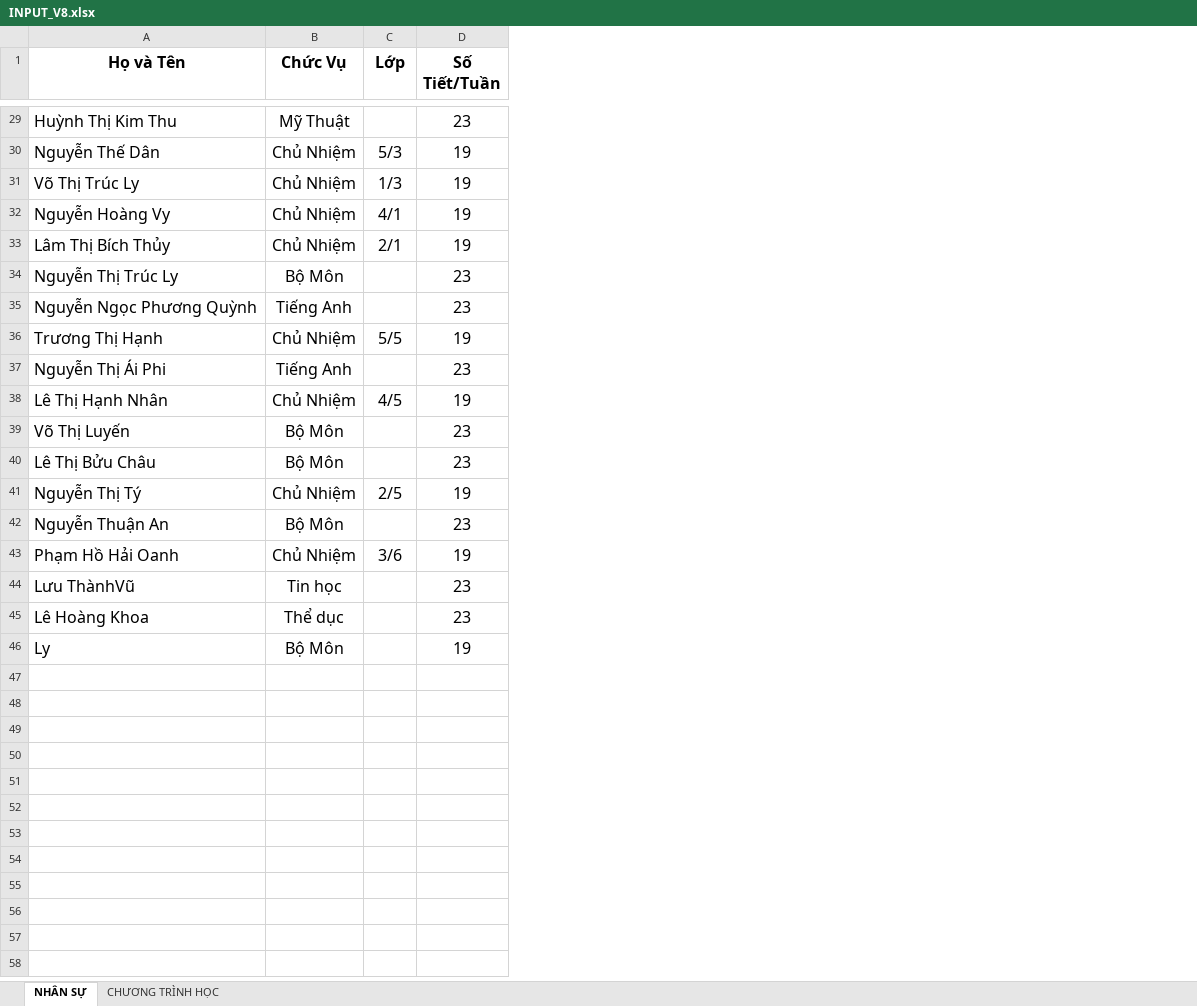
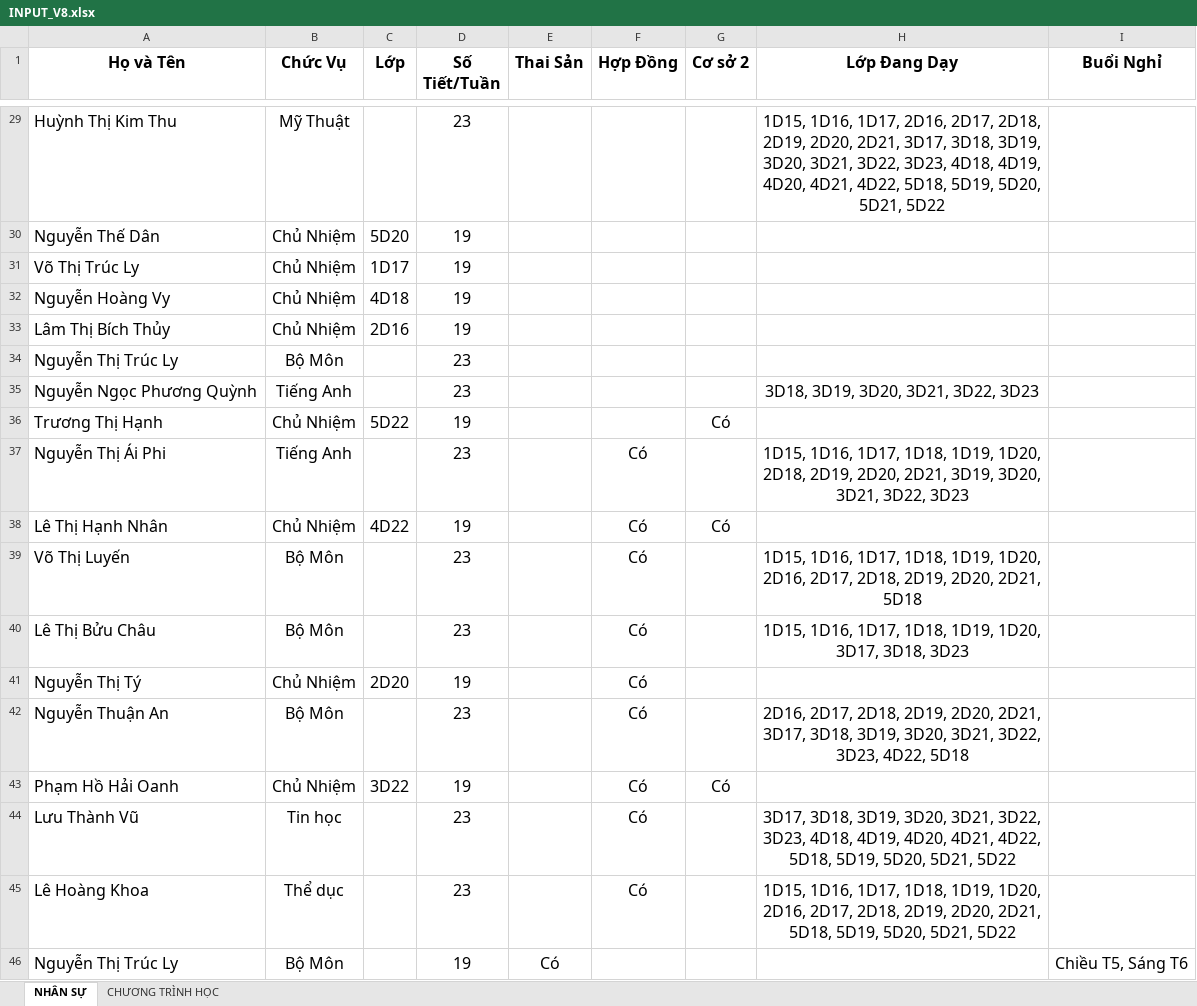
Before and after one commit to Maingochoanglong/TKB, an Excel workbook: data/INPUT_V8.xlsx, sheet NHÂN SỰ, drawn as a sheet; only a part is shown, gaps mark what is left out; values as stored, in another font and other column widths than the file's, no borders; the diff covers the shown part only; the diff names each change by its address in the sheet, - before the commit and + after, or states it on an @@ line.

```diff
--- a/data/INPUT_V8.xlsx (sheet NHÂN SỰ)
+++ b/data/INPUT_V8.xlsx (sheet NHÂN SỰ)
+column E (Thai Sản), row 46: Có
+column F (Hợp Đồng), rows 37-45: all Có
+column G (Cơ sở 2), rows 36-43: Có |  | Có |  |  |  |  | Có
+column H (Lớp Đang Dạy), rows 29-45: 1D15, 1D16, 1D17, 2D16, 2D17, 2D18, 2D19, 2D20, 2D21, 3D17, 3D18, 3D19, 3D20, 3D21, 3D22, 3D23, 4D18, 4D19, 4D20, 4D21, 4D22, 5D18, 5D19, 5D20, 5D21, 5D22 |  |  |  |  |  | 3D18, 3D19, 3D20, 3D21, 3D22, 3D23 |  | 1D15, 1D16, 1D17, 1D18, 1D19, 1D20, 2D18, 2D19, 2D20, 2D21, 3D19, 3D20, 3D21, 3D22, 3D23 |  | 1D15, 1D16, 1D17, 1D18, 1D19, 1D20, 2D16, 2D17, 2D18, 2D19, 2D20, 2D21, 5D18 | 1D15, 1D16, 1D17, 1D18, 1D19, 1D20, 3D17, 3D18, 3D23 |  | 2D16, 2D17, 2D18, 2D19, 2D20, 2D21, 3D17, 3D18, 3D19, 3D20, 3D21, 3D22, 3D23, 4D22, 5D18 |  | 3D17, 3D18, 3D19, 3D20, 3D21, 3D22, 3D23, 4D18, 4D19, 4D20, 4D21, 4D22, 5D18, 5D19, 5D20, 5D21, 5D22 | 1D15, 1D16, 1D17, 1D18, 1D19, 1D20, 2D16, 2D17, 2D18, 2D19, 2D20, 2D21, 5D18, 5D19, 5D20, 5D21, 5D22
+column I (Buổi Nghỉ), row 46: Chiều T5, Sáng T6
-C30 (Lớp): 5/3
+C30 (Lớp): 5D20
-C31 (Lớp): 1/3
+C31 (Lớp): 1D17
-C32 (Lớp): 4/1
+C32 (Lớp): 4D18
-C33 (Lớp): 2/1
+C33 (Lớp): 2D16
-C36 (Lớp): 5/5
+C36 (Lớp): 5D22
-C38 (Lớp): 4/5
+C38 (Lớp): 4D22
-C41 (Lớp): 2/5
+C41 (Lớp): 2D20
-C43 (Lớp): 3/6
+C43 (Lớp): 3D22
-A44 (Họ và Tên): Lưu ThànhVũ
+A44 (Họ và Tên): Lưu Thành Vũ
-A46 (Họ và Tên): Ly
+A46 (Họ và Tên): Nguyễn Thị Trúc Ly
```
Also changed, not shown: 21 edited cells elsewhere in this sheet, 3 other files.
